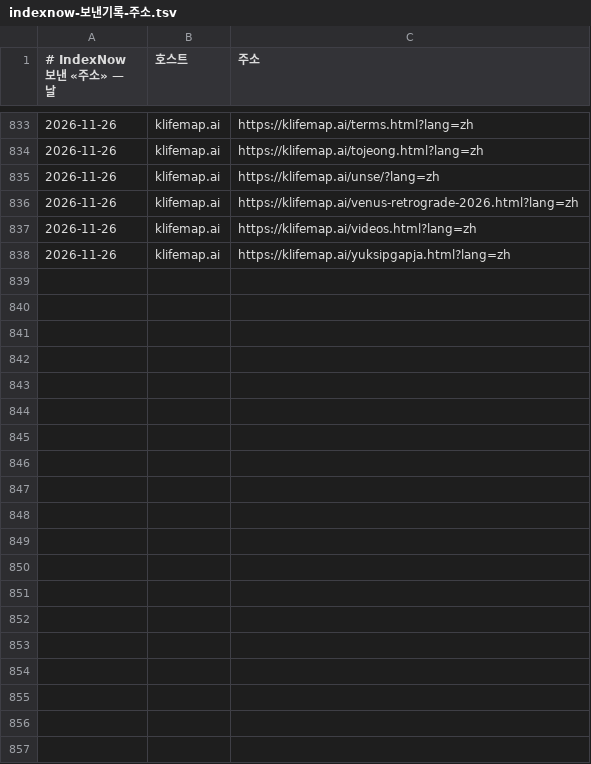
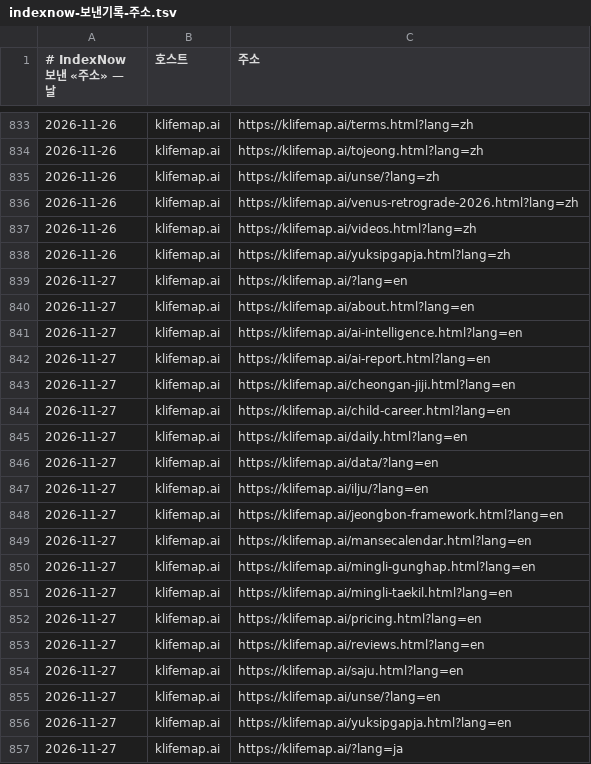
Before and after one commit to parkintaek2-gif/seoulmarkets, a TSV file: docs/indexnow-보낸기록-주소.tsv, drawn as a sheet; only a part is shown, gaps mark what is left out; the diff covers the shown part only.

```diff
--- a/docs/indexnow-보낸기록-주소.tsv
+++ b/docs/indexnow-보낸기록-주소.tsv
@@ -838 +838,20 @@
 2026-11-26	klifemap.ai	https://klifemap.ai/yuksipgapja.html?lang=zh
+2026-11-27	klifemap.ai	https://klifemap.ai/?lang=en
+2026-11-27	klifemap.ai	https://klifemap.ai/about.html?lang=en
+2026-11-27	klifemap.ai	https://klifemap.ai/ai-intelligence.html?lang=en
+2026-11-27	klifemap.ai	https://klifemap.ai/ai-report.html?lang=en
+2026-11-27	klifemap.ai	https://klifemap.ai/cheongan-jiji.html?lang=en
+2026-11-27	klifemap.ai	https://klifemap.ai/child-career.html?lang=en
+2026-11-27	klifemap.ai	https://klifemap.ai/daily.html?lang=en
+2026-11-27	klifemap.ai	https://klifemap.ai/data/?lang=en
+2026-11-27	klifemap.ai	https://klifemap.ai/ilju/?lang=en
+2026-11-27	klifemap.ai	https://klifemap.ai/jeongbon-framework.html?lang=en
+2026-11-27	klifemap.ai	https://klifemap.ai/mansecalendar.html?lang=en
+2026-11-27	klifemap.ai	https://klifemap.ai/mingli-gunghap.html?lang=en
+2026-11-27	klifemap.ai	https://klifemap.ai/mingli-taekil.html?lang=en
+2026-11-27	klifemap.ai	https://klifemap.ai/pricing.html?lang=en
+2026-11-27	klifemap.ai	https://klifemap.ai/reviews.html?lang=en
+2026-11-27	klifemap.ai	https://klifemap.ai/saju.html?lang=en
+2026-11-27	klifemap.ai	https://klifemap.ai/unse/?lang=en
+2026-11-27	klifemap.ai	https://klifemap.ai/yuksipgapja.html?lang=en
+2026-11-27	klifemap.ai	https://klifemap.ai/?lang=ja
```
Also changed, not shown: 35 added rows elsewhere in this file, docs/indexnow-보낸기록.tsv, docs/손님길점검.tsv, 2 other files.
